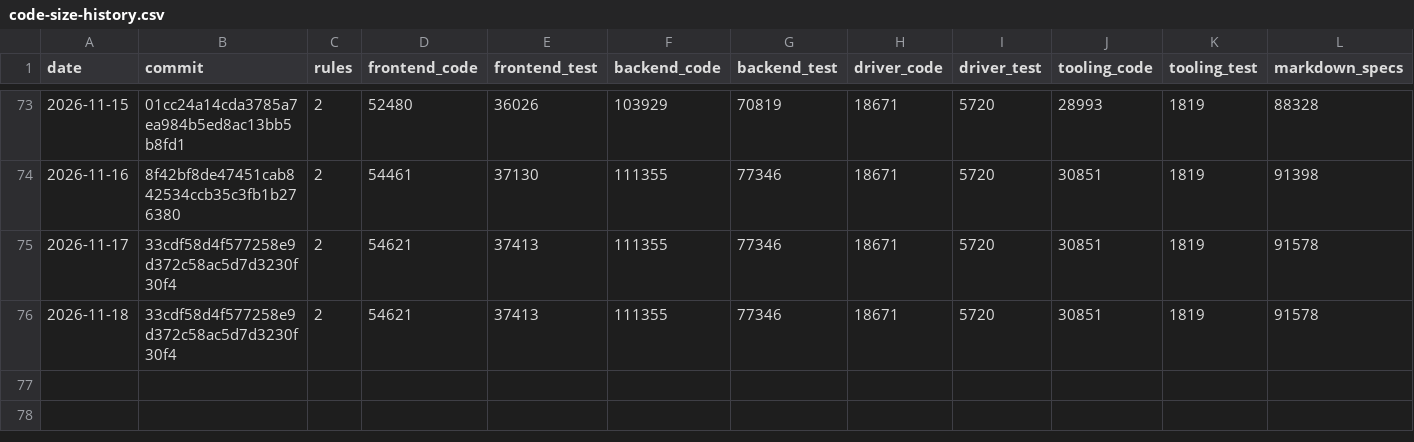
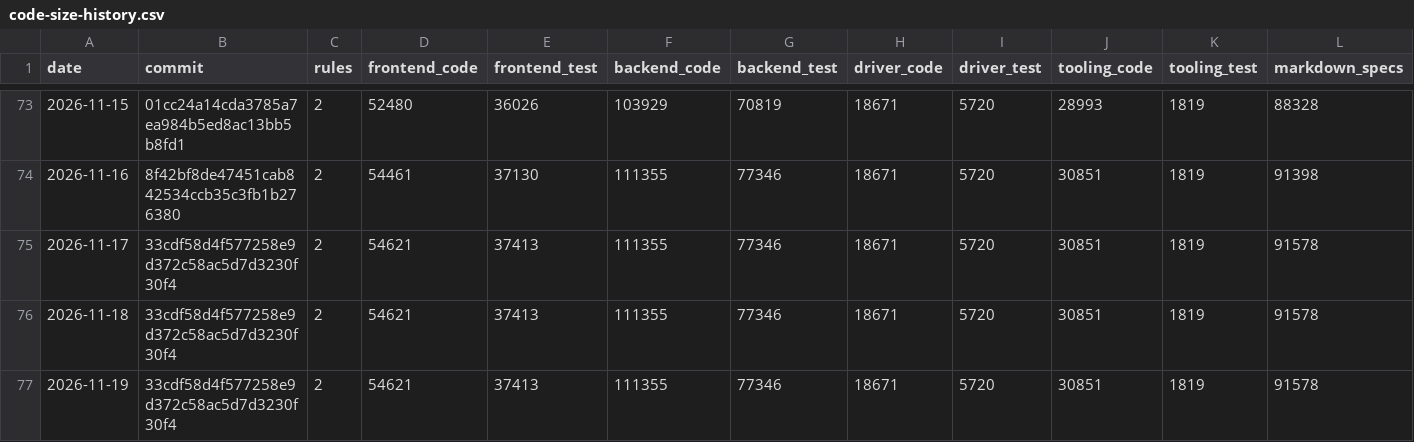
Before and after one commit to MrDesjardins/audiorouter, a CSV file: code-size-history.csv, drawn as a sheet; only a part is shown, gaps mark what is left out; rows hold the shown columns only; the diff names each change by its address in the sheet, - before the commit and + after, or states it on an @@ line.

```diff
--- a/code-size-history.csv
+++ b/code-size-history.csv
+row 77: 2026-11-19 | 33cdf58d4f577258e9d372c58ac5d7d3230f30f4 | 2 | 54621 | 37413 | 111355 | 77346 | 18671 | 5720 | 30851 | 1819 | 91578
```
Also changed, not shown: 2 other files.
